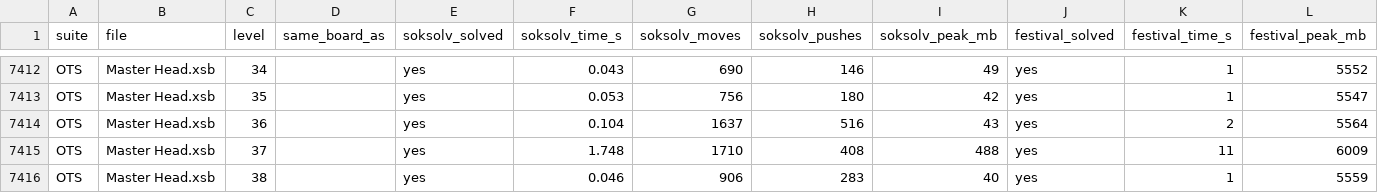
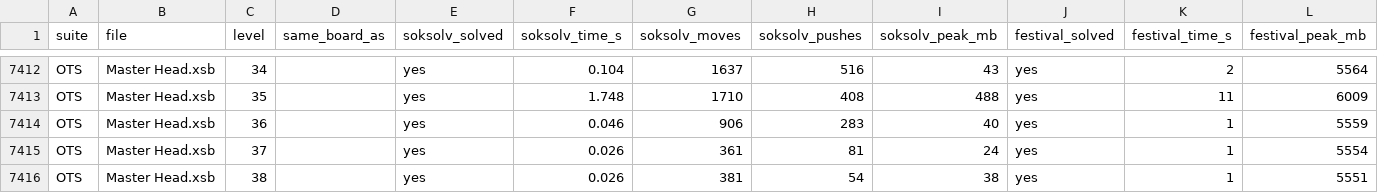
Before and after one commit to healeycodes/soksolv, a TSV file: benchmark/results.tsv, drawn as a sheet; only a part is shown, gaps mark what is left out; the diff covers the shown part only; the diff names each change by its address in the sheet, - before the commit and + after, or states it on an @@ line.

```diff
--- a/benchmark/results.tsv
+++ b/benchmark/results.tsv
-F7412 (soksolv_time_s): 0.043
+F7412 (soksolv_time_s): 0.104
-G7412 (soksolv_moves): 690
+G7412 (soksolv_moves): 1637
-H7412 (soksolv_pushes): 146
+H7412 (soksolv_pushes): 516
-I7412 (soksolv_peak_mb): 49
+I7412 (soksolv_peak_mb): 43
-K7412 (festival_time_s): 1
+K7412 (festival_time_s): 2
-L7412 (festival_peak_mb): 5552
+L7412 (festival_peak_mb): 5564
-F7413 (soksolv_time_s): 0.053
+F7413 (soksolv_time_s): 1.748
-G7413 (soksolv_moves): 756
+G7413 (soksolv_moves): 1710
-H7413 (soksolv_pushes): 180
+H7413 (soksolv_pushes): 408
-I7413 (soksolv_peak_mb): 42
+I7413 (soksolv_peak_mb): 488
-K7413 (festival_time_s): 1
+K7413 (festival_time_s): 11
-L7413 (festival_peak_mb): 5547
+L7413 (festival_peak_mb): 6009
-F7414 (soksolv_time_s): 0.104
+F7414 (soksolv_time_s): 0.046
-G7414 (soksolv_moves): 1637
+G7414 (soksolv_moves): 906
-H7414 (soksolv_pushes): 516
+H7414 (soksolv_pushes): 283
-I7414 (soksolv_peak_mb): 43
+I7414 (soksolv_peak_mb): 40
-K7414 (festival_time_s): 2
+K7414 (festival_time_s): 1
-L7414 (festival_peak_mb): 5564
+L7414 (festival_peak_mb): 5559
-F7415 (soksolv_time_s): 1.748
+F7415 (soksolv_time_s): 0.026
-G7415 (soksolv_moves): 1710
+G7415 (soksolv_moves): 361
-H7415 (soksolv_pushes): 408
+H7415 (soksolv_pushes): 81
-I7415 (soksolv_peak_mb): 488
+I7415 (soksolv_peak_mb): 24
-K7415 (festival_time_s): 11
+K7415 (festival_time_s): 1
-L7415 (festival_peak_mb): 6009
+L7415 (festival_peak_mb): 5554
-F7416 (soksolv_time_s): 0.046
+F7416 (soksolv_time_s): 0.026
-G7416 (soksolv_moves): 906
+G7416 (soksolv_moves): 381
-H7416 (soksolv_pushes): 283
+H7416 (soksolv_pushes): 54
-I7416 (soksolv_peak_mb): 40
+I7416 (soksolv_peak_mb): 38
-L7416 (festival_peak_mb): 5559
+L7416 (festival_peak_mb): 5551
```
Also changed, not shown: 2 removed rows and 71 edited cells elsewhere in this file, 6 other files.
